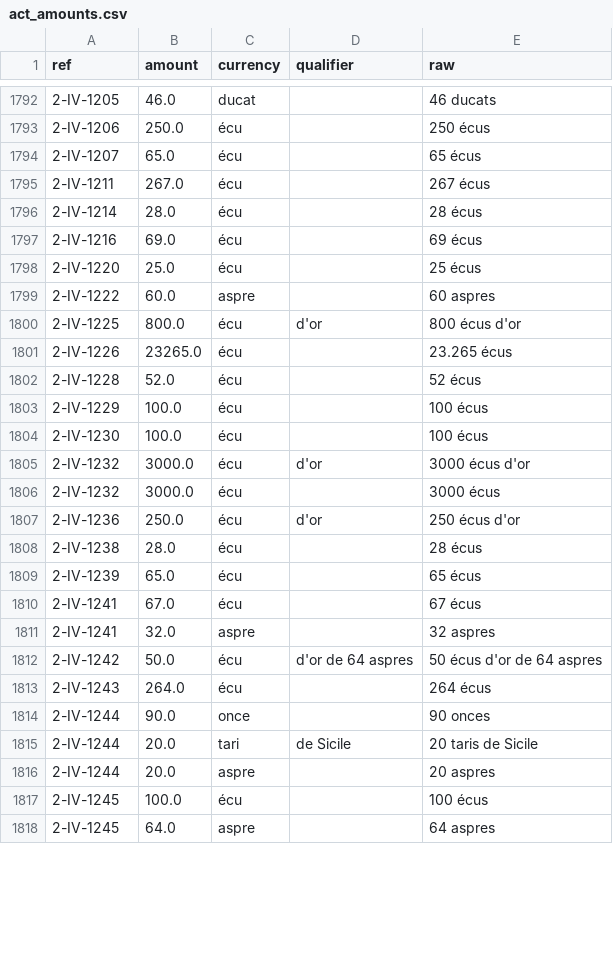
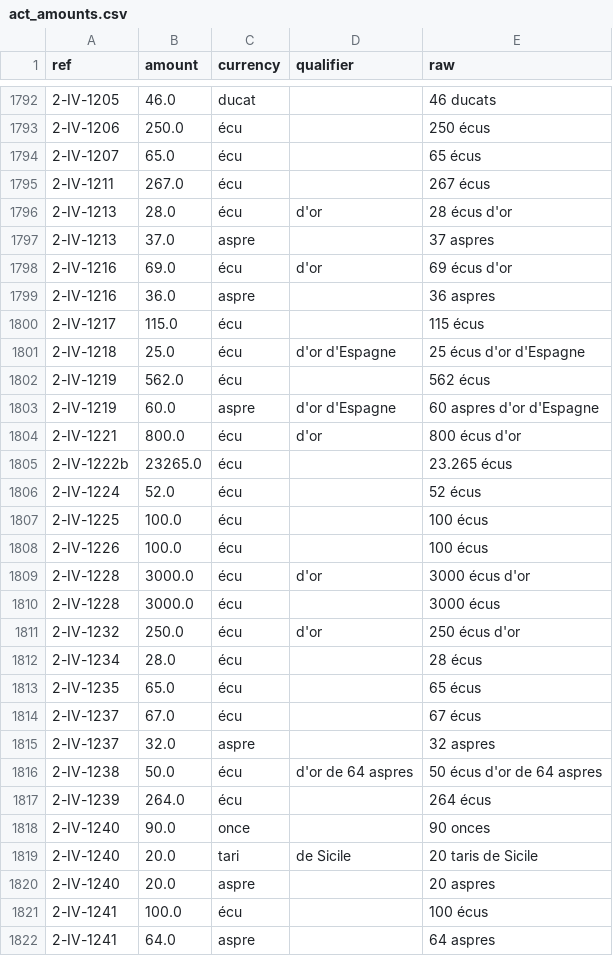
Before and after one commit to ozeleda/grandchamp-catalogue, a CSV file: csv/act_amounts.csv, drawn as a sheet; only a part is shown, gaps mark what is left out; the diff covers the shown part only.

```diff
--- a/csv/act_amounts.csv
+++ b/csv/act_amounts.csv
@@ -1795,24 +1795,28 @@
 2-IV-1211,267.0,écu,,267 écus
-2-IV-1214,28.0,écu,,28 écus
-2-IV-1216,69.0,écu,,69 écus
-2-IV-1220,25.0,écu,,25 écus
-2-IV-1222,60.0,aspre,,60 aspres
-2-IV-1225,800.0,écu,d'or,800 écus d'or
-2-IV-1226,23265.0,écu,,23.265 écus
-2-IV-1228,52.0,écu,,52 écus
-2-IV-1229,100.0,écu,,100 écus
-2-IV-1230,100.0,écu,,100 écus
-2-IV-1232,3000.0,écu,d'or,3000 écus d'or
-2-IV-1232,3000.0,écu,,3000 écus
-2-IV-1236,250.0,écu,d'or,250 écus d'or
-2-IV-1238,28.0,écu,,28 écus
-2-IV-1239,65.0,écu,,65 écus
-2-IV-1241,67.0,écu,,67 écus
-2-IV-1241,32.0,aspre,,32 aspres
-2-IV-1242,50.0,écu,d'or de 64 aspres,50 écus d'or de 64 aspres
-2-IV-1243,264.0,écu,,264 écus
-2-IV-1244,90.0,once,,90 onces
-2-IV-1244,20.0,tari,de Sicile,20 taris de Sicile
-2-IV-1244,20.0,aspre,,20 aspres
-2-IV-1245,100.0,écu,,100 écus
-2-IV-1245,64.0,aspre,,64 aspres
+2-IV-1213,28.0,écu,d'or,28 écus d'or
+2-IV-1213,37.0,aspre,,37 aspres
+2-IV-1216,69.0,écu,d'or,69 écus d'or
+2-IV-1216,36.0,aspre,,36 aspres
+2-IV-1217,115.0,écu,,115 écus
+2-IV-1218,25.0,écu,d'or d'Espagne,25 écus d'or d'Espagne
+2-IV-1219,562.0,écu,,562 écus
+2-IV-1219,60.0,aspre,d'or d'Espagne,60 aspres d'or d'Espagne
+2-IV-1221,800.0,écu,d'or,800 écus d'or
+2-IV-1222b,23265.0,écu,,23.265 écus
+2-IV-1224,52.0,écu,,52 écus
+2-IV-1225,100.0,écu,,100 écus
+2-IV-1226,100.0,écu,,100 écus
+2-IV-1228,3000.0,écu,d'or,3000 écus d'or
+2-IV-1228,3000.0,écu,,3000 écus
+2-IV-1232,250.0,écu,d'or,250 écus d'or
+2-IV-1234,28.0,écu,,28 écus
+2-IV-1235,65.0,écu,,65 écus
+2-IV-1237,67.0,écu,,67 écus
+2-IV-1237,32.0,aspre,,32 aspres
+2-IV-1238,50.0,écu,d'or de 64 aspres,50 écus d'or de 64 aspres
+2-IV-1239,264.0,écu,,264 écus
+2-IV-1240,90.0,once,,90 onces
+2-IV-1240,20.0,tari,de Sicile,20 taris de Sicile
+2-IV-1240,20.0,aspre,,20 aspres
+2-IV-1241,100.0,écu,,100 écus
+2-IV-1241,64.0,aspre,,64 aspres
```
Also changed, not shown: 33 edited cells elsewhere in this file, csv/acts.csv, 4 other files.
